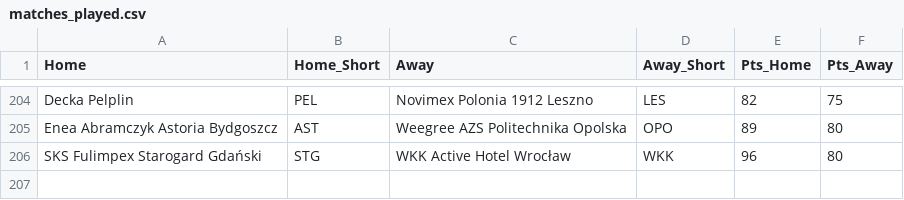
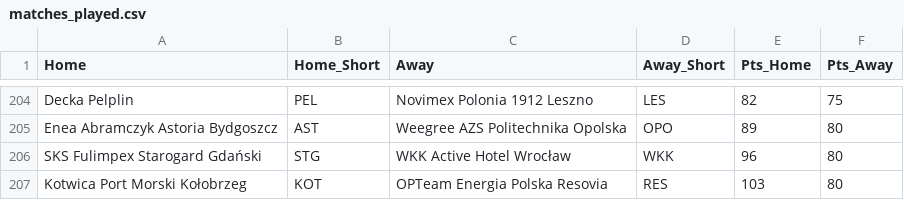
Before and after one commit to Kajtek47/basketball-predictor, a CSV file: data/matches_played.csv, drawn as a sheet; only a part is shown, gaps mark what is left out; the diff names each change by its address in the sheet, - before the commit and + after, or states it on an @@ line.

```diff
--- a/data/matches_played.csv
+++ b/data/matches_played.csv
+row 207: Kotwica Port Morski Kołobrzeg | KOT | OPTeam Energia Polska Resovia | RES | 103 | 80
```
Also changed, not shown: data/matches_future.csv, data/simulation_results.csv, 3 other files.
